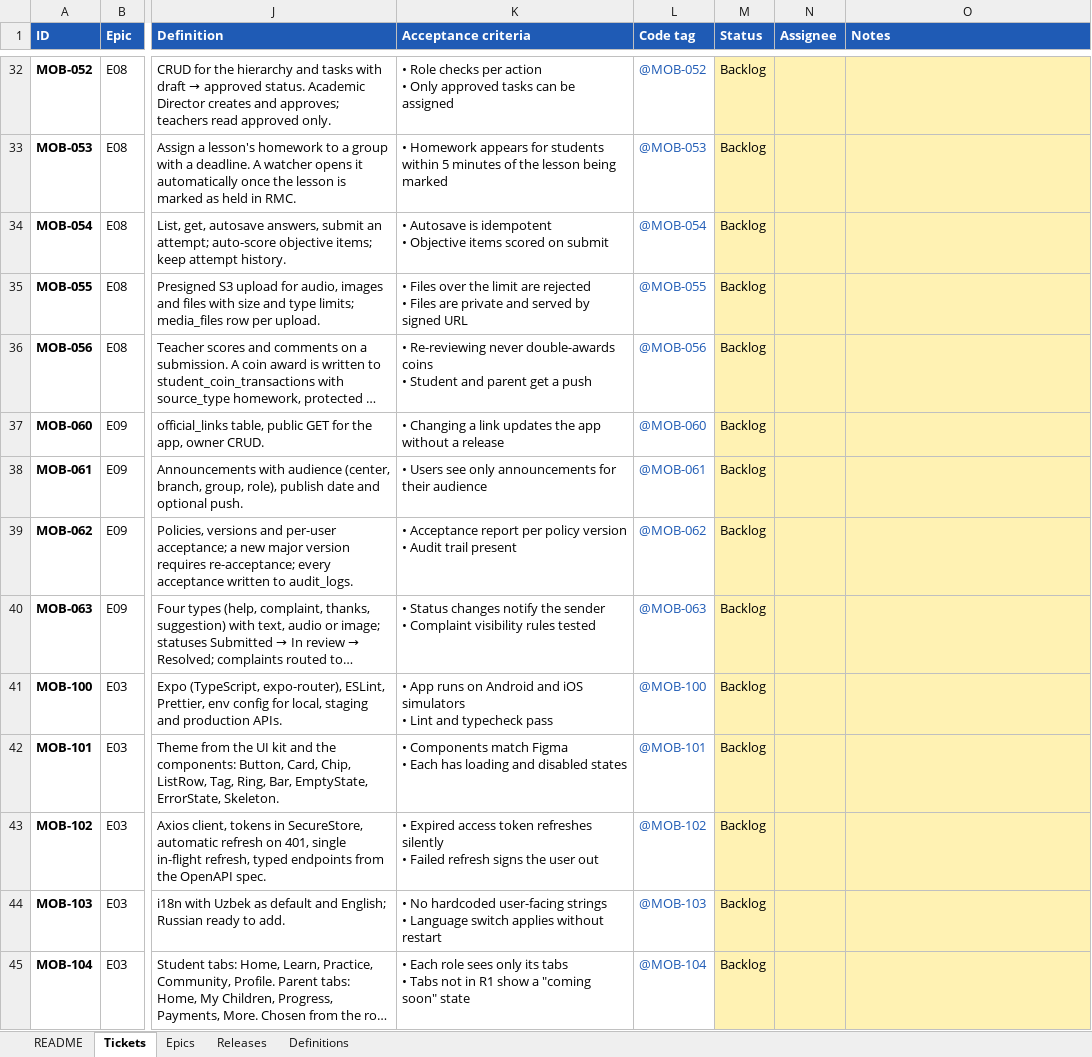
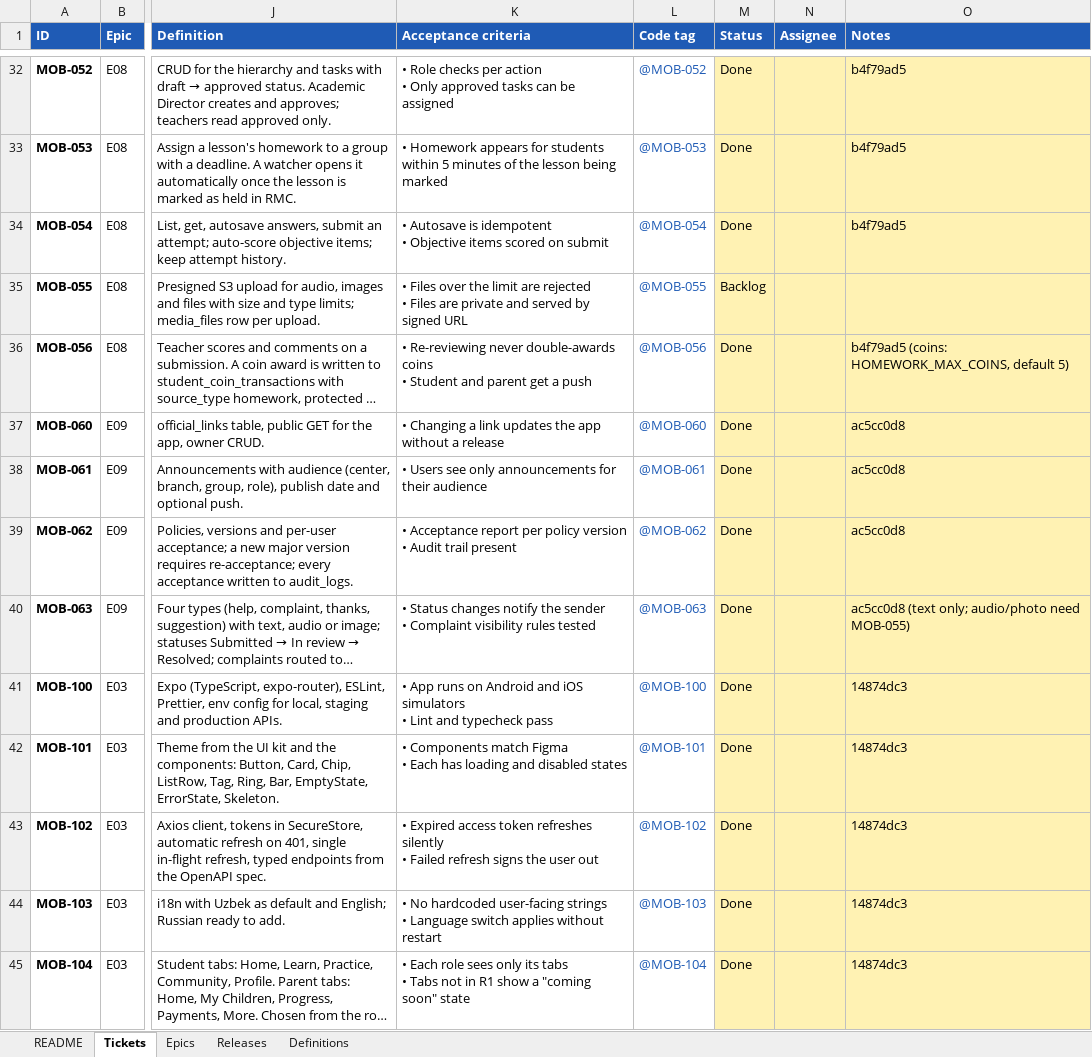
Before and after one commit to mrkadirov2005/RMC, an Excel workbook: docs/mobile-app/tickets.xlsx, sheet Tickets, drawn as a sheet; only a part is shown, gaps mark what is left out; long unchanged cells end in …; values as stored, in another font and other column widths than the file's, no borders; conditional formats not drawn; the diff covers the shown part only; the diff names each change by its address in the sheet, - before the commit and + after, or states it on an @@ line.

```diff
--- a/docs/mobile-app/tickets.xlsx (sheet Tickets)
+++ b/docs/mobile-app/tickets.xlsx (sheet Tickets)
-M32:M34 (Status): Backlog
+M32:M34 (Status): Done
-O32:O34 (Notes): (empty)
+O32:O34 (Notes): b4f79ad5
-M36:M45 (Status): Backlog
+M36:M45 (Status): Done
-O36 (Notes): (empty)
+O36 (Notes): b4f79ad5 (coins: HOMEWORK_MAX_COINS, default 5)
-O37:O39 (Notes): (empty)
+O37:O39 (Notes): ac5cc0d8
-O40 (Notes): (empty)
+O40 (Notes): ac5cc0d8 (text only; audio/photo need MOB-055)
-O41:O45 (Notes): (empty)
+O41:O45 (Notes): 14874dc3
```
Also changed, not shown: 102 edited cells elsewhere in this sheet, 1 other file.
